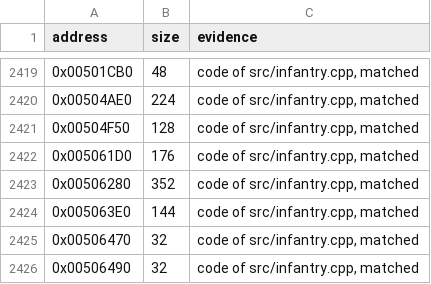
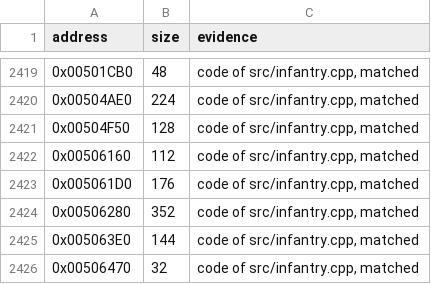
Before and after one commit to meastes/RedAlert2, a CSV file: config/ra2-1.006/functions.csv, drawn as a sheet; only a part is shown, gaps mark what is left out; the shorter side is filled out with more unchanged rows.

```diff
--- a/config/ra2-1.006/functions.csv
+++ b/config/ra2-1.006/functions.csv
@@ -2421,2 +2421,3 @@ address,size,evidence
 0x00504F50,128,"code of src/infantry.cpp, matched"
+0x00506160,112,"code of src/infantry.cpp, matched"
 0x005061D0,176,"code of src/infantry.cpp, matched"
```
Also changed, not shown: config/ra2-1.006/modules.csv, 1 other file.
